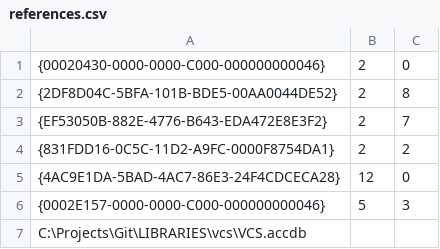
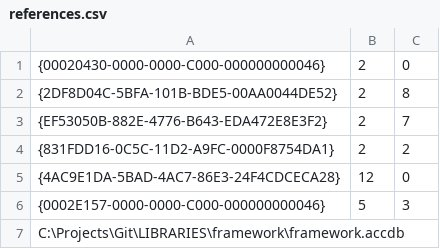
Before and after one commit to NCRN/Birds, a CSV file: source/references.csv, drawn as a sheet.

Commit message:
Version 3.0.0.9000 2019 Pre-Season Updates Incremental release addresses the following… Partially addresses #3 (Add 25m Distance Band), common db framework integration, and #1 (Merging forest & grassland FEs)

```diff
--- a/source/references.csv
+++ b/source/references.csv
@@ -6,2 +6,2 @@
 {0002E157-0000-0000-C000-000000000046},5,3
-C:\Projects\Git\LIBRARIES\vcs\VCS.accdb
+C:\Projects\Git\LIBRARIES\framework\framework.accdb
```
Also changed, not shown: 46 other files.
